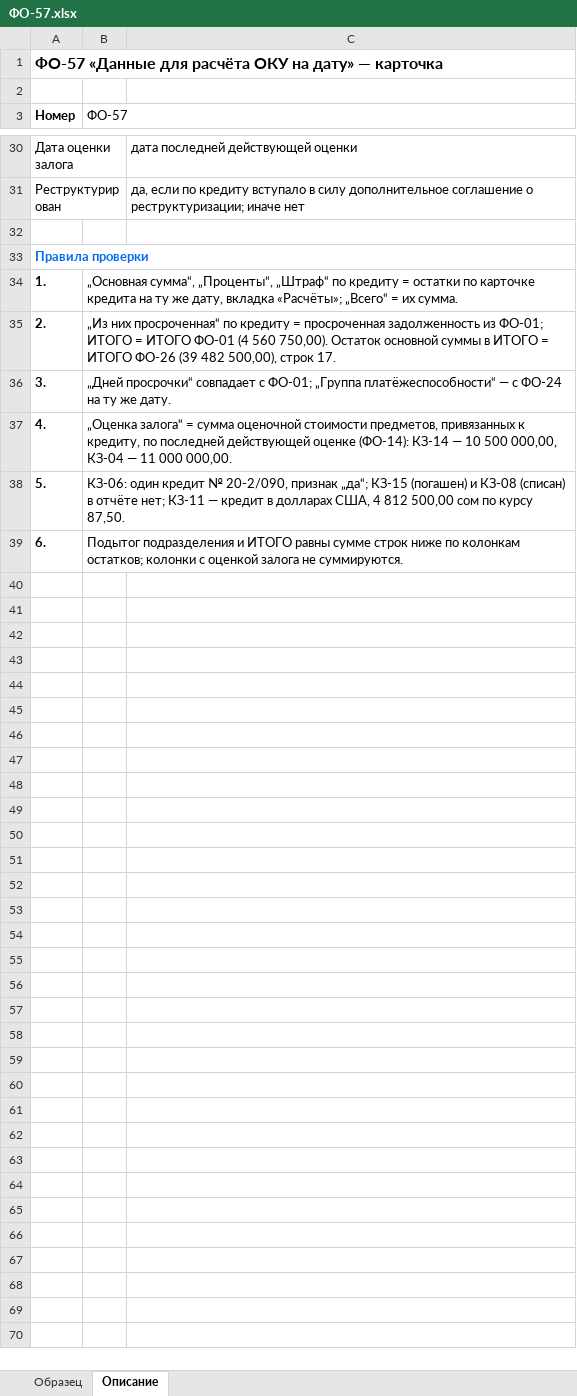
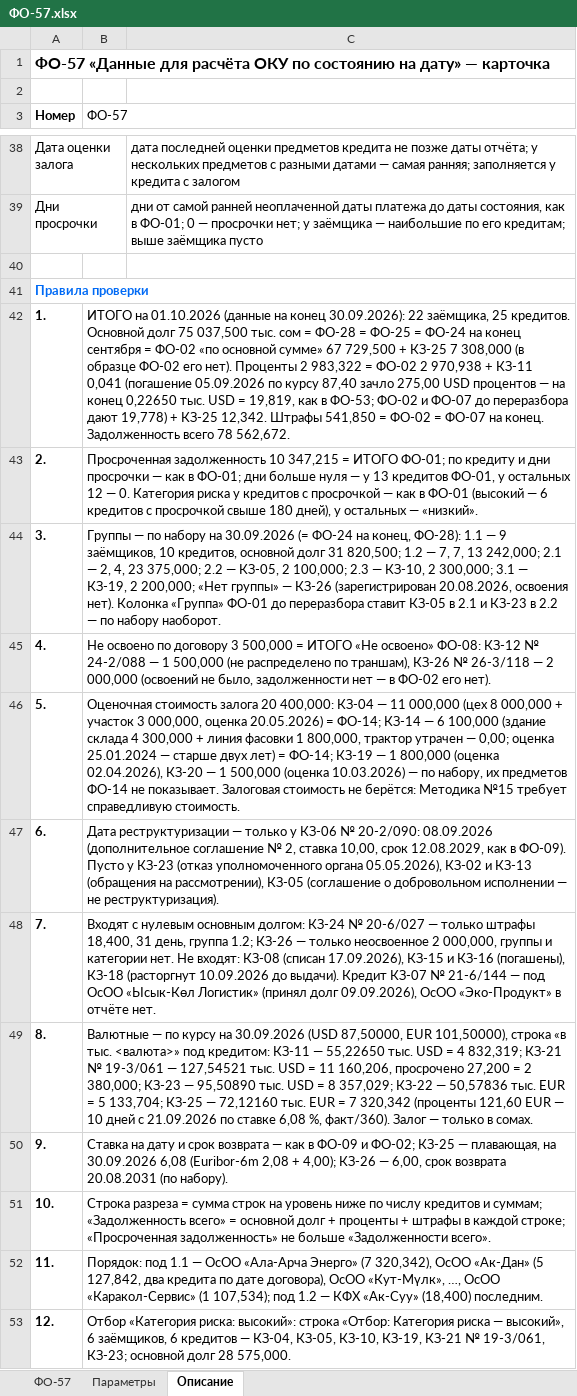
Before and after one commit to omurgazievnursultan8-hue/asubk-test, an Excel workbook: docs/perechen-otchetov/obrazcy/ФО-57.xlsx, sheet Описание, drawn as a sheet; only a part is shown, gaps mark what is left out; values as stored, in another font and other column widths than the file's, no borders; removed rows and columns are numbered as before the commit, all else as after; the diff covers the shown part only; the diff names each change by its address in the sheet, - before the commit and + after, or states it on an @@ line.

```diff
--- a/docs/perechen-otchetov/obrazcy/ФО-57.xlsx (sheet Описание)
+++ b/docs/perechen-otchetov/obrazcy/ФО-57.xlsx (sheet Описание)
-sheet tab: Образец
+sheet tab: ФО-57
+sheet tab: Параметры
-A1 (Номер): …расчёта ОКУ на дату»…
+A1 (Номер): …расчёта ОКУ по состоянию на дату»…
-C38: дата последней действующей оценки
+C38: дата последней оценки предметов кредита не позже даты отчёта; у нескольких предметов с разными датами — самая ранняя; заполняется у кредита с залогом
-row 31: Реструктурирован |  | да, если по кредиту вступало в силу дополнительное соглашение о реструктуризации; иначе нет
+row 39: Дни просрочки |  | дни от самой ранней неоплаченной даты платежа до даты состояния, как в ФО-01; 0 — просрочки нет; у заёмщика — наибольшие по его кредитам; выше заёмщика пусто
-B42 (ФО-57): „Основная сумма“, „Проценты“, „Штраф“ по кредиту = остатки по карточке кредита на ту же дату, вкладка «Расчёты»; „Всего“ = их сумма.
+B42 (ФО-57): ИТОГО на 01.10.2026 (данные на конец 30.09.2026): 22 заёмщика, 25 кредитов. Основной долг 75 037,500 тыс. сом = ФО-28 = ФО-25 = ФО-24 на конец сентября = ФО-02 «по основной сумме» 67 729,500 + КЗ-25 7 308,000 (в образце ФО-02 его нет). Проценты 2 983,322 = ФО-02 2 970,938 + КЗ-11 0,041 (погашение 05.09.2026 по курсу 87,40 зачло 275,00 USD процентов — на конец 0,22650 тыс. USD = 19,819, как в ФО-53; ФО-02 и ФО-07 до переразбора дают 19,778) + КЗ-25 12,342. Штрафы 541,850 = ФО-02 = ФО-07 на конец. Задолженность всего 78 562,672.
-B43 (ФО-57): „Из них просроченная“ по кредиту = просроченная задолженность из ФО-01; ИТОГО = ИТОГО ФО-01 (4 560 750,00). Остаток основной суммы в ИТОГО = ИТОГО ФО-26 (39 482 500,00), строк 17.
+B43 (ФО-57): Просроченная задолженность 10 347,215 = ИТОГО ФО-01; по кредиту и дни просрочки — как в ФО-01; дни больше нуля — у 13 кредитов ФО-01, у остальных 12 — 0. Категория риска у кредитов с просрочкой — как в ФО-01 (высокий — 6 кредитов с просрочкой свыше 180 дней), у остальных — «низкий».
-B44 (ФО-57): „Дней просрочки“ совпадает с ФО-01; „Группа платёжеспособности“ — с ФО-24 на ту же дату.
+B44 (ФО-57): Группы — по набору на 30.09.2026 (= ФО-24 на конец, ФО-28): 1.1 — 9 заёмщиков, 10 кредитов, основной долг 31 820,500; 1.2 — 7, 7, 13 242,000; 2.1 — 2, 4, 23 375,000; 2.2 — КЗ-05, 2 100,000; 2.3 — КЗ-10, 2 300,000; 3.1 — КЗ-19, 2 200,000; «Нет группы» — КЗ-26 (зарегистрирован 20.08.2026, освоения нет). Колонка «Группа» ФО-01 до переразбора ставит КЗ-05 в 2.1 и КЗ-23 в 2.2 — по набору наоборот.
-B45 (ФО-57): „Оценка залога“ = сумма оценочной стоимости предметов, привязанных к кредиту, по последней действующей оценке (ФО-14): КЗ-14 — 10 500 000,00, КЗ-04 — 11 000 000,00.
+B45 (ФО-57): Не освоено по договору 3 500,000 = ИТОГО «Не освоено» ФО-08: КЗ-12 № 24-2/088 — 1 500,000 (не распределено по траншам), КЗ-26 № 26-3/118 — 2 000,000 (освоений не было, задолженности нет — в ФО-02 его нет).
-B46 (ФО-57): КЗ-06: один кредит № 20-2/090, признак „да“; КЗ-15 (погашен) и КЗ-08 (списан) в отчёте нет; КЗ-11 — кредит в долларах США, 4 812 500,00 сом по курсу 87,50.
+B46 (ФО-57): Оценочная стоимость залога 20 400,000: КЗ-04 — 11 000,000 (цех 8 000,000 + участок 3 000,000, оценка 20.05.2026) = ФО-14; КЗ-14 — 6 100,000 (здание склада 4 300,000 + линия фасовки 1 800,000, трактор утрачен — 0,00; оценка 25.01.2024 — старше двух лет) = ФО-14; КЗ-19 — 1 800,000 (оценка 02.04.2026), КЗ-20 — 1 500,000 (оценка 10.03.2026) — по набору, их предметов ФО-14 не показывает. Залоговая стоимость не берётся: Методика №15 требует справедливую стоимость.
-B47 (ФО-57): Подытог подразделения и ИТОГО равны сумме строк ниже по колонкам остатков; колонки с оценкой залога не суммируются.
+B47 (ФО-57): Дата реструктуризации — только у КЗ-06 № 20-2/090: 08.09.2026 (дополнительное соглашение № 2, ставка 10,00, срок 12.08.2029, как в ФО-09). Пусто у КЗ-23 (отказ уполномоченного органа 05.05.2026), КЗ-02 и КЗ-13 (обращения на рассмотрении), КЗ-05 (соглашение о добровольном исполнении — не реструктуризация).
+row 48: 7. | Входят с нулевым основным долгом: КЗ-24 № 20-6/027 — только штрафы 18,400, 31 день, группа 1.2; КЗ-26 — только неосвоенное 2 000,000, группы и категории нет. Не входят: КЗ-08 (списан 17.09.2026), КЗ-15 и КЗ-16 (погашены), КЗ-18 (расторгнут 10.09.2026 до выдачи). Кредит КЗ-07 № 21-6/144 — под ОсОО «Ысык-Көл Логистик» (принял долг 09.09.2026), ОсОО «Эко-Продукт» в отчёте нет.
+row 49: 8. | Валютные — по курсу на 30.09.2026 (USD 87,50000, EUR 101,50000), строка «в тыс. <валюта>» под кредитом: КЗ-11 — 55,22650 тыс. USD = 4 832,319; КЗ-21 № 19-3/061 — 127,54521 тыс. USD = 11 160,206, просрочено 27,200 = 2 380,000; КЗ-23 — 95,50890 тыс. USD = 8 357,029; КЗ-22 — 50,57836 тыс. EUR = 5 133,704; КЗ-25 — 72,12160 тыс. EUR = 7 320,342 (проценты 121,60 EUR — 10 дней с 21.09.2026 по ставке 6,08 %, факт/360). Залог — только в сомах.
+row 50: 9. | Ставка на дату и срок возврата — как в ФО-09 и ФО-02; КЗ-25 — плавающая, на 30.09.2026 6,08 (Euribor-6m 2,08 + 4,00); КЗ-26 — 6,00, срок возврата 20.08.2031 (по набору).
+row 51: 10. | Строка разреза = сумма строк на уровень ниже по числу кредитов и суммам; «Задолженность всего» = основной долг + проценты + штрафы в каждой строке; «Просроченная задолженность» не больше «Задолженности всего».
+row 52: 11. | Порядок: под 1.1 — ОсОО «Ала-Арча Энерго» (7 320,342), ОсОО «Ак-Дан» (5 127,842, два кредита по дате договора), ОсОО «Кут-Мүлк», …, ОсОО «Каракол-Сервис» (1 107,534); под 1.2 — КФХ «Ак-Суу» (18,400) последним.
+row 53: 12. | Отбор «Категория риска: высокий»: строка «Отбор: Категория риска — высокий», 6 заёмщиков, 6 кредитов — КЗ-04, КЗ-05, КЗ-10, КЗ-19, КЗ-21 № 19-3/061, КЗ-23; основной долг 28 575,000.
```
Also changed, not shown: 17 added rows, 9 removed rows and 8 edited cells elsewhere in this sheet, sheet ФО-57, docs/perechen-otchetov/Перечень-отчётов.xlsx, docs/perechen-otchetov/Перечень.xlsx, 2 other files.
